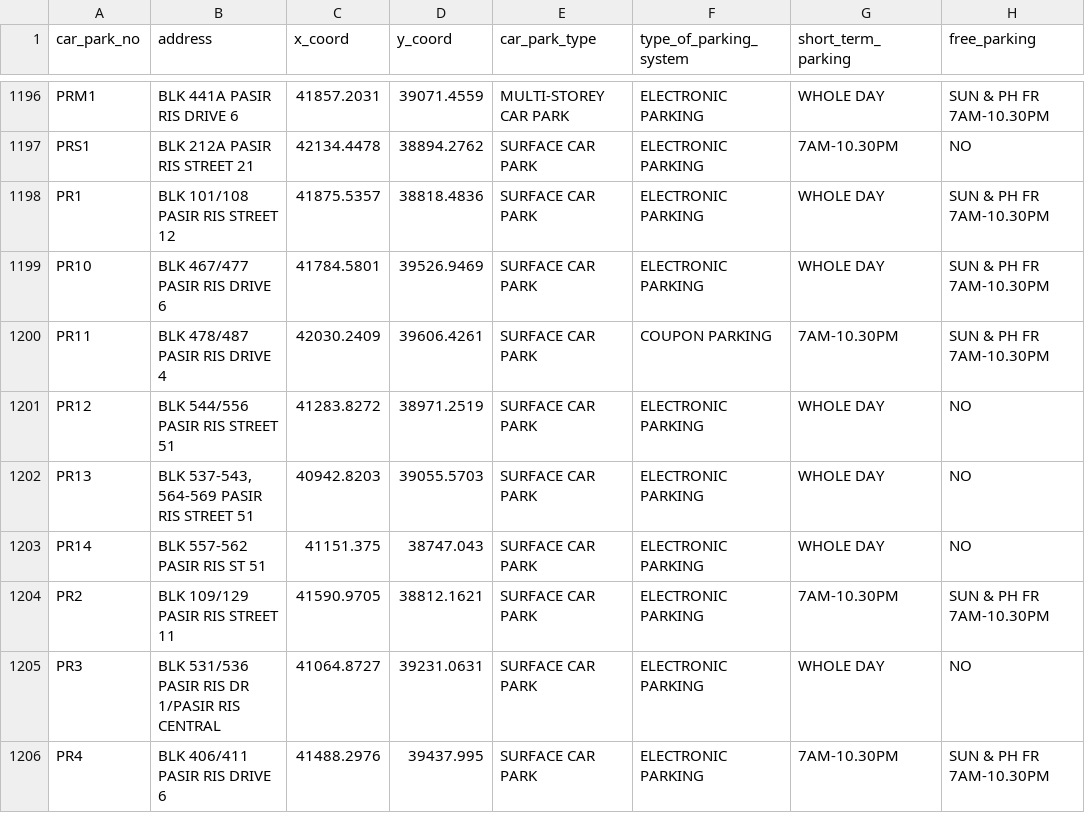
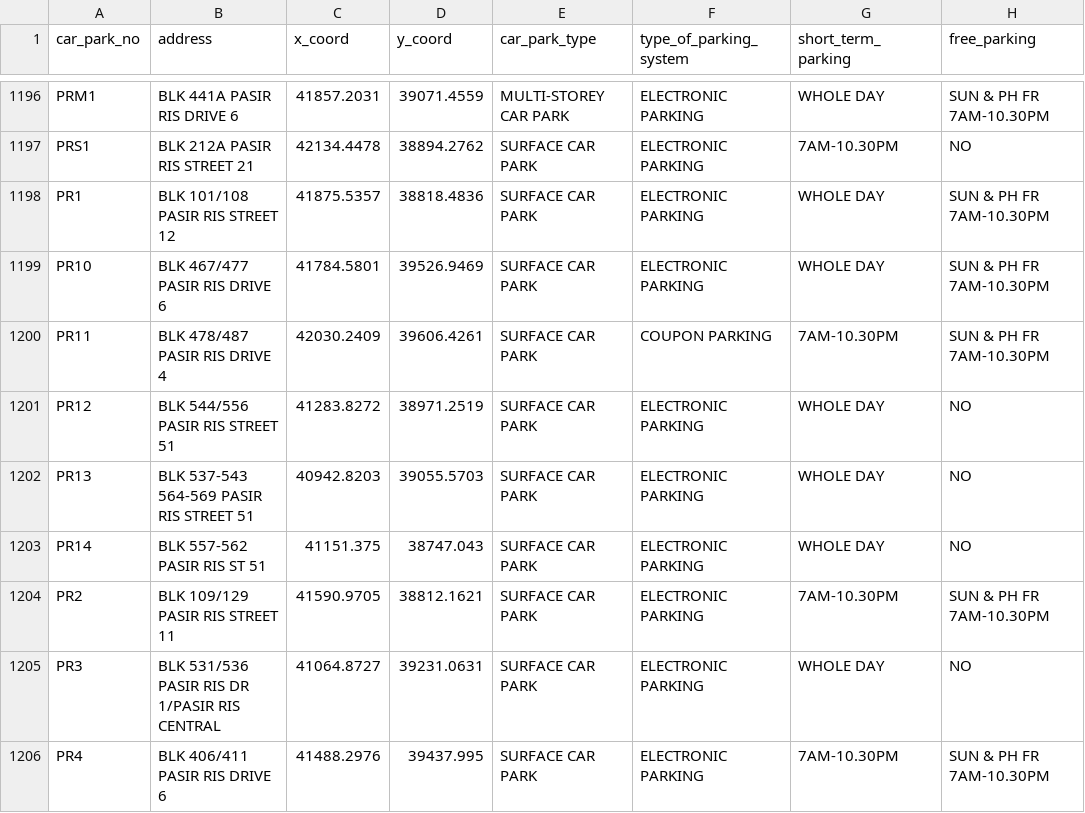
Before and after one commit to kelv-yap/SP_DataScience, a CSV file: ca1_assignment/analysis3/data/hdb-carpark-information.csv, drawn as a sheet; only a part is shown, gaps mark what is left out; the diff covers the shown part only; the diff names each change by its address in the sheet, - before the commit and + after, or states it on an @@ line.

```diff
--- a/ca1_assignment/analysis3/data/hdb-carpark-information.csv
+++ b/ca1_assignment/analysis3/data/hdb-carpark-information.csv
-B1202 (address): BLK 537-543, 564-569 PASIR RIS STREET 51
+B1202 (address): BLK 537-543 564-569 PASIR RIS STREET 51
```
Also changed, not shown: 68 edited cells elsewhere in this file, 2 other files.
